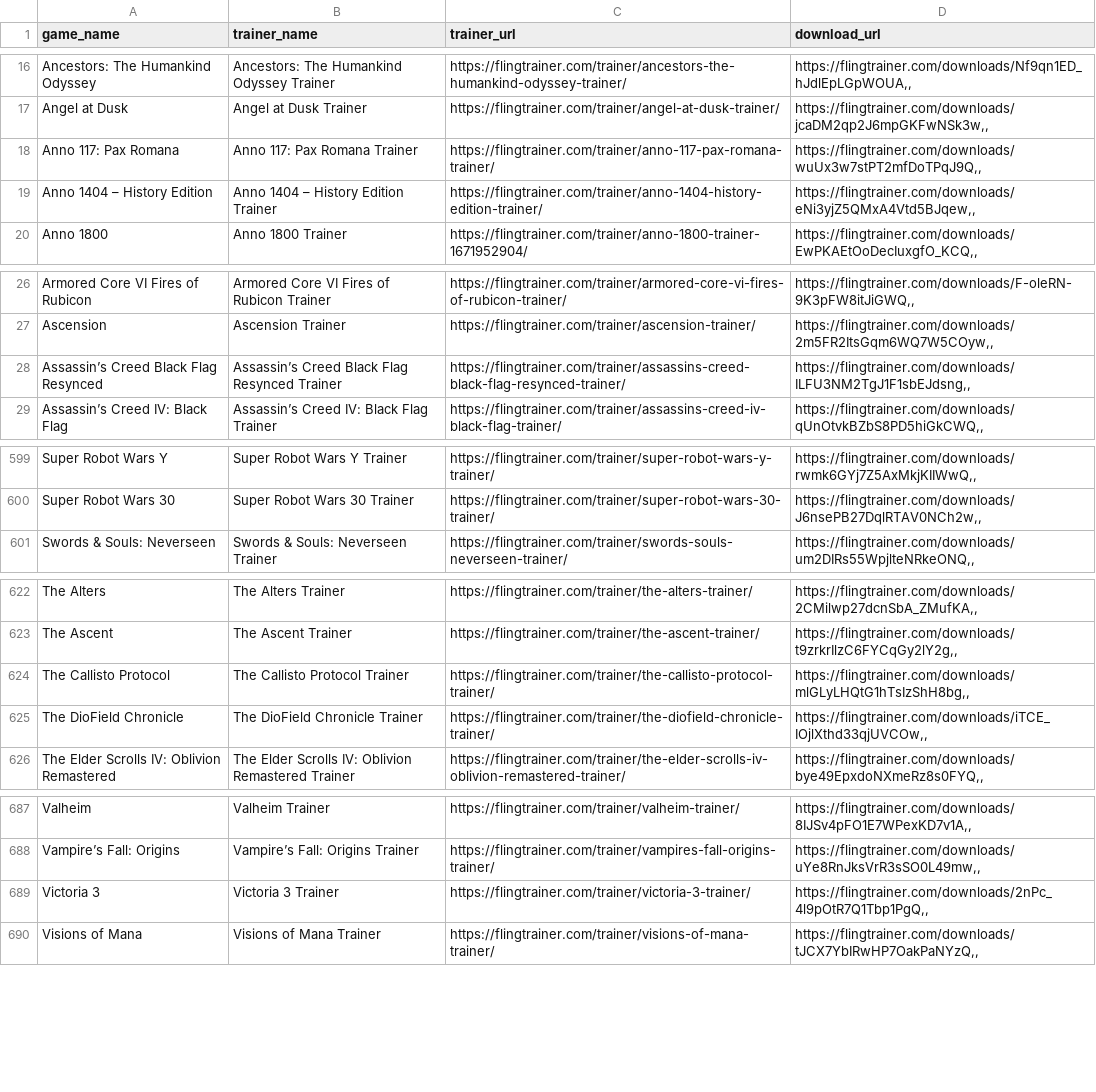
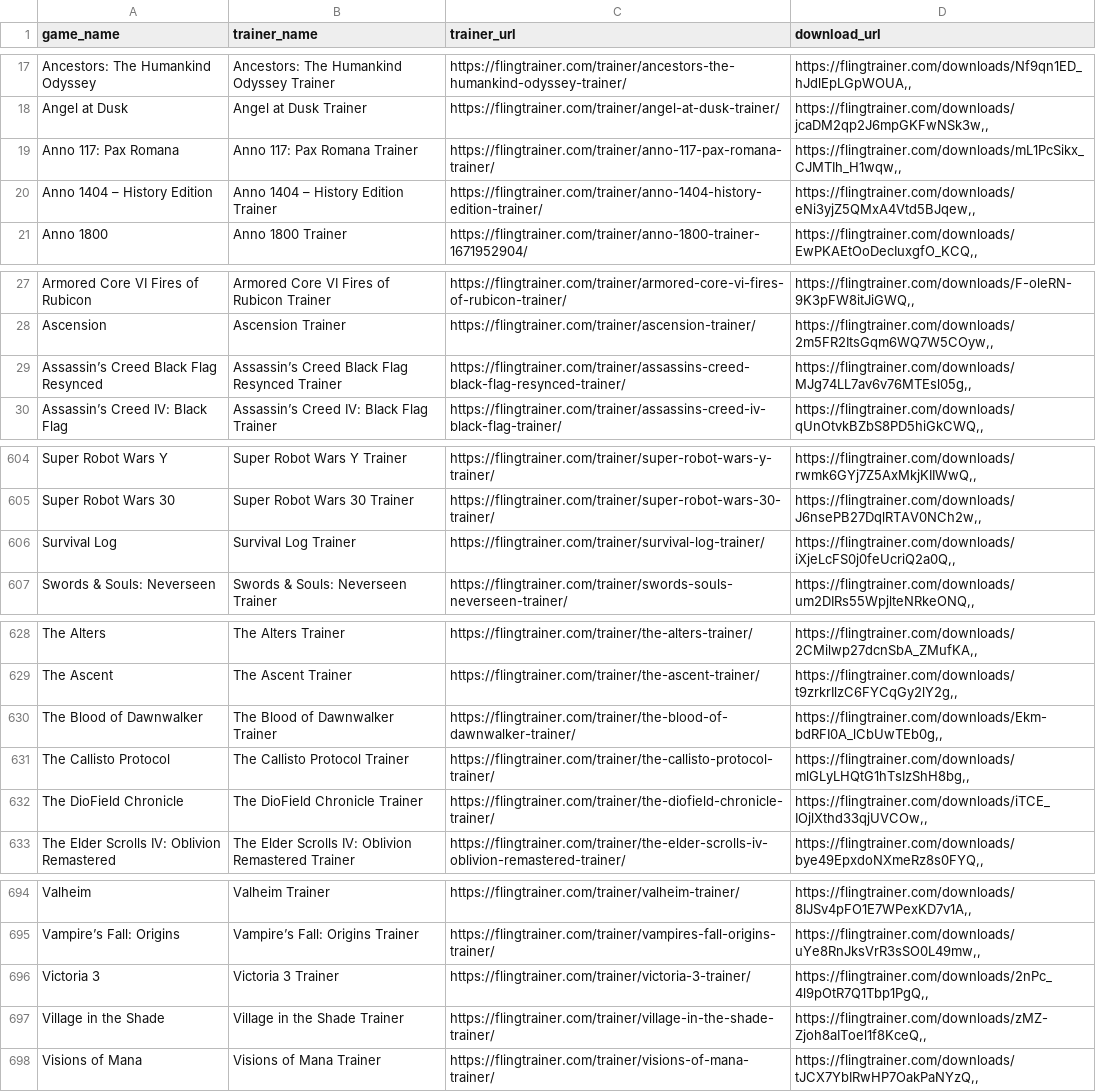
Before and after one commit to Karasukaigan/game-trainer-manager, a CSV file: app/resources/trainers_list.csv, drawn as a sheet; only a part is shown, gaps mark what is left out; the diff covers the shown part only.

Commit message:
Update trainers_list.csv

```diff
--- a/app/resources/trainers_list.csv
+++ b/app/resources/trainers_list.csv
@@ -17,3 +18,3 @@ Ancestors: The Humankind Odyssey,Ancestors: The Humankind Odyssey Trainer,https:
 Angel at Dusk,Angel at Dusk Trainer,https://flingtrainer.com/trainer/angel-at-dusk-trainer/,"https://flingtrainer.com/downloads/jcaDM2qp2J6mpGKFwNSk3w,,"
-Anno 117: Pax Romana,Anno 117: Pax Romana Trainer,https://flingtrainer.com/trainer/anno-117-pax-romana-trainer/,"https://flingtrainer.com/downloads/wuUx3w7stPT2mfDoTPqJ9Q,,"
+Anno 117: Pax Romana,Anno 117: Pax Romana Trainer,https://flingtrainer.com/trainer/anno-117-pax-romana-trainer/,"https://flingtrainer.com/downloads/mL1PcSikx_CJMTIh_H1wqw,,"
 Anno 1404 – History Edition,Anno 1404 – History Edition Trainer,https://flingtrainer.com/trainer/anno-1404-history-edition-trainer/,"https://flingtrainer.com/downloads/eNi3yjZ5QMxA4Vtd5BJqew,,"
@@ -27,3 +28,3 @@ Armored Core VI Fires of Rubicon,Armored Core VI Fires of Rubicon Trainer,https:
 Ascension,Ascension Trainer,https://flingtrainer.com/trainer/ascension-trainer/,"https://flingtrainer.com/downloads/2m5FR2ItsGqm6WQ7W5COyw,,"
-Assassin’s Creed Black Flag Resynced,Assassin’s Creed Black Flag Resynced Trainer,https://flingtrainer.com/trainer/assassins-creed-black-flag-resynced-trainer/,"https://flingtrainer.com/downloads/ILFU3NM2TgJ1F1sbEJdsng,,"
+Assassin’s Creed Black Flag Resynced,Assassin’s Creed Black Flag Resynced Trainer,https://flingtrainer.com/trainer/assassins-creed-black-flag-resynced-trainer/,"https://flingtrainer.com/downloads/MJg74LL7av6v76MTEsl05g,,"
 Assassin’s Creed IV: Black Flag,Assassin’s Creed IV: Black Flag Trainer,https://flingtrainer.com/trainer/assassins-creed-iv-black-flag-trainer/,"https://flingtrainer.com/downloads/qUnOtvkBZbS8PD5hiGkCWQ,,"
@@ -600,2 +605,3 @@ Super Robot Wars Y,Super Robot Wars Y Trainer,https://flingtrainer.com/trainer/s
 Super Robot Wars 30,Super Robot Wars 30 Trainer,https://flingtrainer.com/trainer/super-robot-wars-30-trainer/,"https://flingtrainer.com/downloads/J6nsePB27DqlRTAV0NCh2w,,"
+Survival Log,Survival Log Trainer,https://flingtrainer.com/trainer/survival-log-trainer/,"https://flingtrainer.com/downloads/iXjeLcFS0j0feUcriQ2a0Q,,"
 Swords & Souls: Neverseen,Swords & Souls: Neverseen Trainer,https://flingtrainer.com/trainer/swords-souls-neverseen-trainer/,"https://flingtrainer.com/downloads/um2DIRs55WpjlteNRkeONQ,,"
@@ -623,2 +629,3 @@ The Alters,The Alters Trainer,https://flingtrainer.com/trainer/the-alters-traine
 The Ascent,The Ascent Trainer,https://flingtrainer.com/trainer/the-ascent-trainer/,"https://flingtrainer.com/downloads/t9zrkrIlzC6FYCqGy2lY2g,,"
+The Blood of Dawnwalker,The Blood of Dawnwalker Trainer,https://flingtrainer.com/trainer/the-blood-of-dawnwalker-trainer/,"https://flingtrainer.com/downloads/Ekm-bdRFI0A_lCbUwTEb0g,,"
 The Callisto Protocol,The Callisto Protocol Trainer,https://flingtrainer.com/trainer/the-callisto-protocol-trainer/,"https://flingtrainer.com/downloads/mlGLyLHQtG1hTsIzShH8bg,,"
@@ -689,2 +696,3 @@ Vampire’s Fall: Origins,Vampire’s Fall: Origins Trainer,https://flingtrainer
 Victoria 3,Victoria 3 Trainer,https://flingtrainer.com/trainer/victoria-3-trainer/,"https://flingtrainer.com/downloads/2nPc_4l9pOtR7Q1Tbp1PgQ,,"
+Village in the Shade,Village in the Shade Trainer,https://flingtrainer.com/trainer/village-in-the-shade-trainer/,"https://flingtrainer.com/downloads/zMZ-Zjoh8aIToel1f8KceQ,,"
 Visions of Mana,Visions of Mana Trainer,https://flingtrainer.com/trainer/visions-of-mana-trainer/,"https://flingtrainer.com/downloads/tJCX7YbIRwHP7OakPaNYzQ,,"
```
Also changed, not shown: 6 added rows, 1 removed row and 13 edited cells elsewhere in this file.
